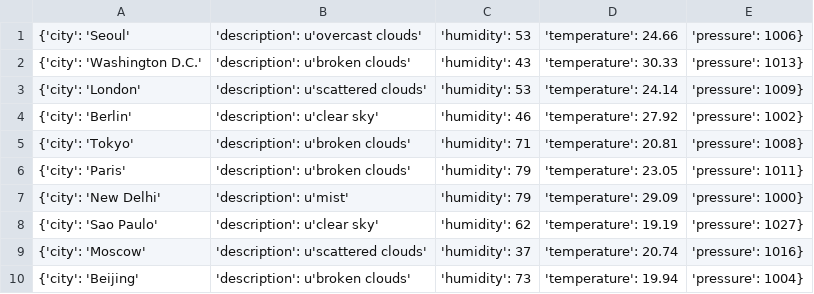
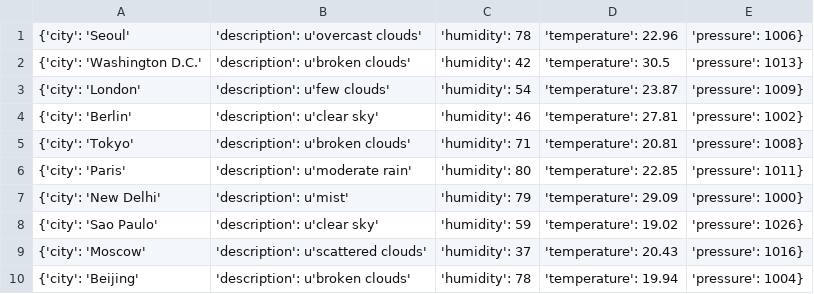
Before and after one commit to Alfie1996/Mega.github.io, a CSV file: Weather_List.csv, drawn as a sheet.

Commit message:
Auto commit at 2023-06-19 17:20:01.941216

```diff
--- a/Weather_List.csv
+++ b/Weather_List.csv
@@ -1,10 +1,10 @@
-{'city': 'Seoul', 'description': u'overcast clouds', 'humidity': 53, 'temperature': 24.66, 'pressure': 1006}
-{'city': 'Washington D.C.', 'description': u'broken clouds', 'humidity': 43, 'temperature': 30.33, 'pressure': 1013}
-{'city': 'London', 'description': u'scattered clouds', 'humidity': 53, 'temperature': 24.14, 'pressure': 1009}
-{'city': 'Berlin', 'description': u'clear sky', 'humidity': 46, 'temperature': 27.92, 'pressure': 1002}
+{'city': 'Seoul', 'description': u'overcast clouds', 'humidity': 78, 'temperature': 22.96, 'pressure': 1006}
+{'city': 'Washington D.C.', 'description': u'broken clouds', 'humidity': 42, 'temperature': 30.5, 'pressure': 1013}
+{'city': 'London', 'description': u'few clouds', 'humidity': 54, 'temperature': 23.87, 'pressure': 1009}
+{'city': 'Berlin', 'description': u'clear sky', 'humidity': 46, 'temperature': 27.81, 'pressure': 1002}
 {'city': 'Tokyo', 'description': u'broken clouds', 'humidity': 71, 'temperature': 20.81, 'pressure': 1008}
-{'city': 'Paris', 'description': u'broken clouds', 'humidity': 79, 'temperature': 23.05, 'pressure': 1011}
+{'city': 'Paris', 'description': u'moderate rain', 'humidity': 80, 'temperature': 22.85, 'pressure': 1011}
 {'city': 'New Delhi', 'description': u'mist', 'humidity': 79, 'temperature': 29.09, 'pressure': 1000}
-{'city': 'Sao Paulo', 'description': u'clear sky', 'humidity': 62, 'temperature': 19.19, 'pressure': 1027}
-{'city': 'Moscow', 'description': u'scattered clouds', 'humidity': 37, 'temperature': 20.74, 'pressure': 1016}
-{'city': 'Beijing', 'description': u'broken clouds', 'humidity': 73, 'temperature': 19.94, 'pressure': 1004}
+{'city': 'Sao Paulo', 'description': u'clear sky', 'humidity': 59, 'temperature': 19.02, 'pressure': 1026}
+{'city': 'Moscow', 'description': u'scattered clouds', 'humidity': 37, 'temperature': 20.43, 'pressure': 1016}
+{'city': 'Beijing', 'description': u'broken clouds', 'humidity': 78, 'temperature': 19.94, 'pressure': 1004}
```
